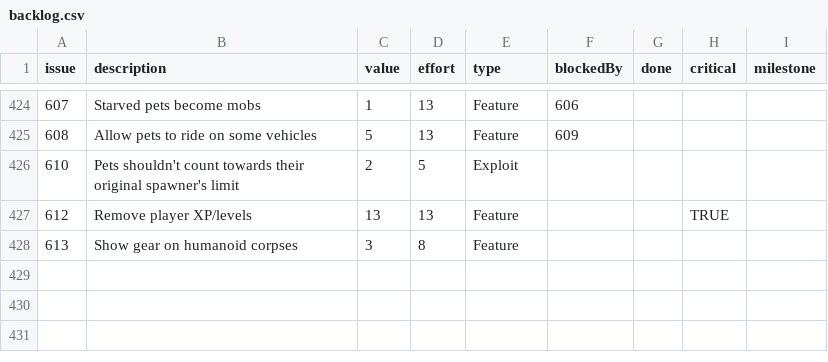
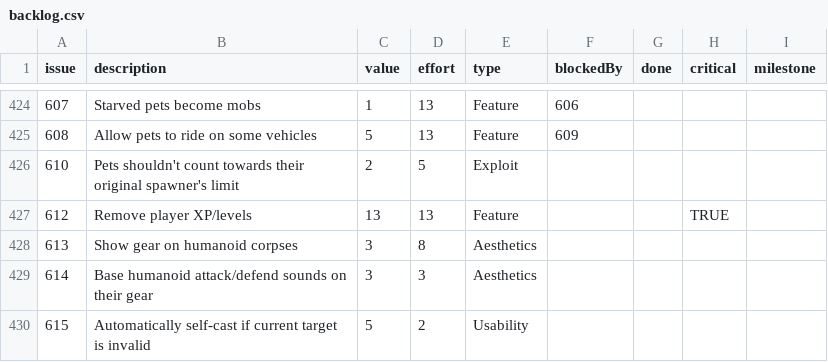
Before and after one commit to timgurto/Hellas, a CSV file: doc/backlog/backlog.csv, drawn as a sheet; only a part is shown, gaps mark what is left out.

Commit message:
Fix some missing sounds

```diff
--- a/doc/backlog/backlog.csv
+++ b/doc/backlog/backlog.csv
@@ -427,2 +427,4 @@ issue,description,value,effort,type,blockedBy,done,critical,milestone
 612,Remove player XP/levels,13,13,Feature,,,TRUE,
-613,Show gear on humanoid corpses,3,8,Feature,,,,
+613,Show gear on humanoid corpses,3,8,Aesthetics,,,,
+614,Base humanoid attack/defend sounds on their gear,3,3,Aesthetics,,,,
+615,Automatically self-cast if current target is invalid,5,2,Usability,,,,
```
Also changed, not shown: 2 other files.
